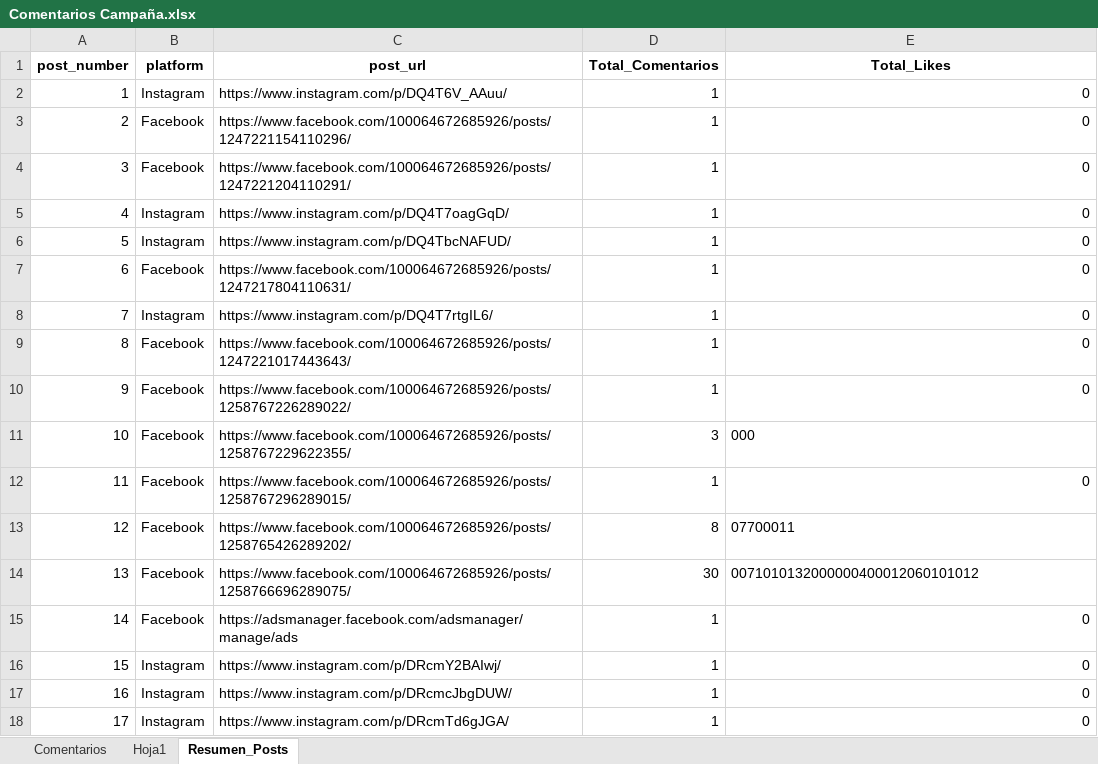
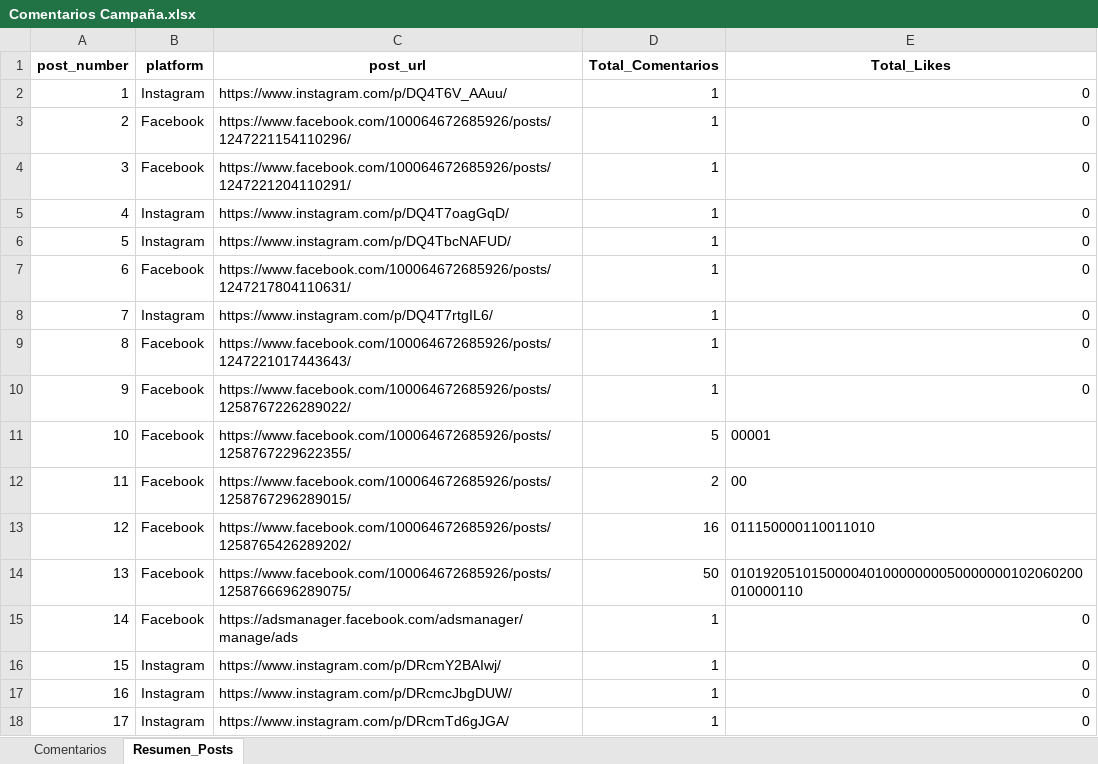
Before and after one commit to sociallisteningalpina-lang/dashboard-Morenitas, an Excel workbook: Comentarios Campaña.xlsx, sheet Resumen_Posts, drawn as a sheet; values as stored, in another font and other column widths than the file's, no borders; the diff names each change by its address in the sheet, - before the commit and + after, or states it on an @@ line.

```diff
--- a/Comentarios Campaña.xlsx (sheet Resumen_Posts)
+++ b/Comentarios Campaña.xlsx (sheet Resumen_Posts)
-sheet tab: Hoja1
-D11 (Total_Comentarios): 3
+D11 (Total_Comentarios): 5
-E11 (Total_Likes): 000
+E11 (Total_Likes): 00001
-D12 (Total_Comentarios): 1
+D12 (Total_Comentarios): 2
-E12 (Total_Likes): 0
+E12 (Total_Likes): 00
-D13 (Total_Comentarios): 8
+D13 (Total_Comentarios): 16
-E13 (Total_Likes): 07700011
+E13 (Total_Likes): 011150000110011010
-D14 (Total_Comentarios): 30
+D14 (Total_Comentarios): 50
-E14 (Total_Likes): 0071010132000000400012060101012
+E14 (Total_Likes): 01019205101500004010000000050000000102060200010000110
```
Also changed, not shown: sheet Comentarios, 1 other file.
